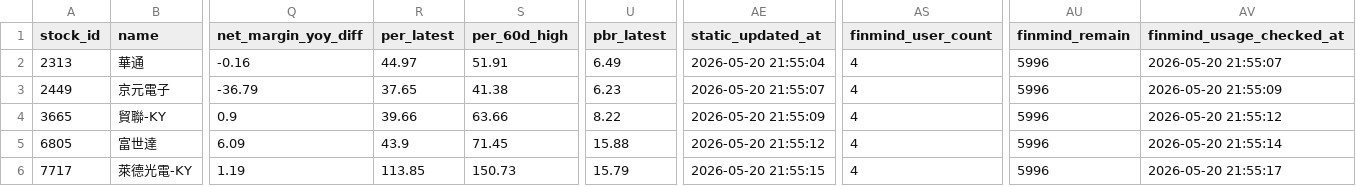
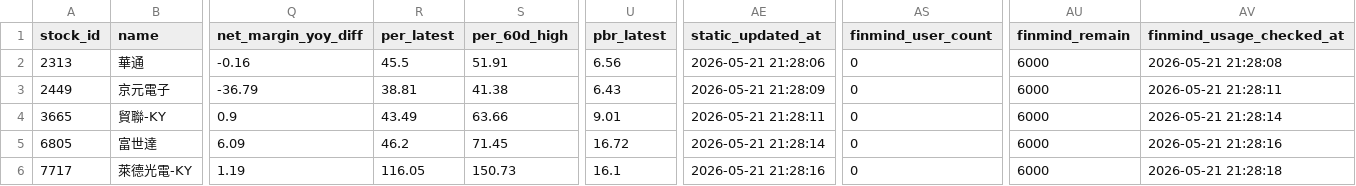
Before and after one commit to ONicole0101/Marks, a CSV file: AllStatic.csv, drawn as a sheet; only a part is shown, gaps mark what is left out; the diff names each change by its address in the sheet, - before the commit and + after, or states it on an @@ line.

```diff
--- a/AllStatic.csv
+++ b/AllStatic.csv
-R2 (per_latest): 44.97
+R2 (per_latest): 45.5
-U2 (pbr_latest): 6.49
+U2 (pbr_latest): 6.56
-AE2 (static_updated_at): 2026-05-20 21:55:04
+AE2 (static_updated_at): 2026-05-21 21:28:06
-AS2:AS6 (finmind_user_count): 4
+AS2:AS6 (finmind_user_count): 0
-AU2:AU6 (finmind_remain): 5996
+AU2:AU6 (finmind_remain): 6000
-AV2 (finmind_usage_checked_at): 2026-05-20 21:55:07
+AV2 (finmind_usage_checked_at): 2026-05-21 21:28:08
-R3 (per_latest): 37.65
+R3 (per_latest): 38.81
-U3 (pbr_latest): 6.23
+U3 (pbr_latest): 6.43
-AE3 (static_updated_at): 2026-05-20 21:55:07
+AE3 (static_updated_at): 2026-05-21 21:28:09
-AV3 (finmind_usage_checked_at): 2026-05-20 21:55:09
+AV3 (finmind_usage_checked_at): 2026-05-21 21:28:11
-R4 (per_latest): 39.66
+R4 (per_latest): 43.49
-U4 (pbr_latest): 8.22
+U4 (pbr_latest): 9.01
-AE4 (static_updated_at): 2026-05-20 21:55:09
+AE4 (static_updated_at): 2026-05-21 21:28:11
-AV4 (finmind_usage_checked_at): 2026-05-20 21:55:12
+AV4 (finmind_usage_checked_at): 2026-05-21 21:28:14
-R5 (per_latest): 43.9
+R5 (per_latest): 46.2
-U5 (pbr_latest): 15.88
+U5 (pbr_latest): 16.72
-AE5 (static_updated_at): 2026-05-20 21:55:12
+AE5 (static_updated_at): 2026-05-21 21:28:14
-AV5 (finmind_usage_checked_at): 2026-05-20 21:55:14
+AV5 (finmind_usage_checked_at): 2026-05-21 21:28:16
-R6 (per_latest): 113.85
+R6 (per_latest): 116.05
-U6 (pbr_latest): 15.79
+U6 (pbr_latest): 16.1
-AE6 (static_updated_at): 2026-05-20 21:55:15
+AE6 (static_updated_at): 2026-05-21 21:28:16
-AV6 (finmind_usage_checked_at): 2026-05-20 21:55:17
+AV6 (finmind_usage_checked_at): 2026-05-21 21:28:18
```
Also changed, not shown: 1 other file.
